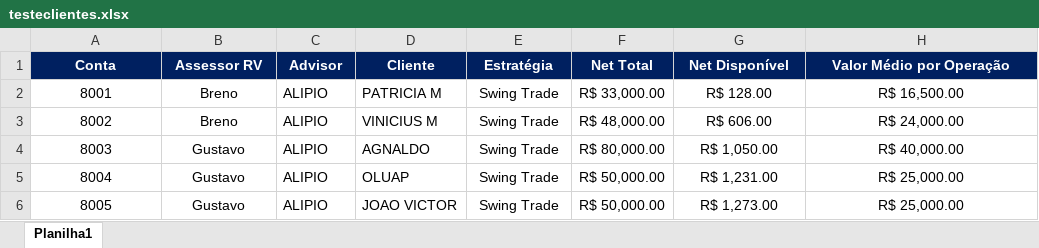
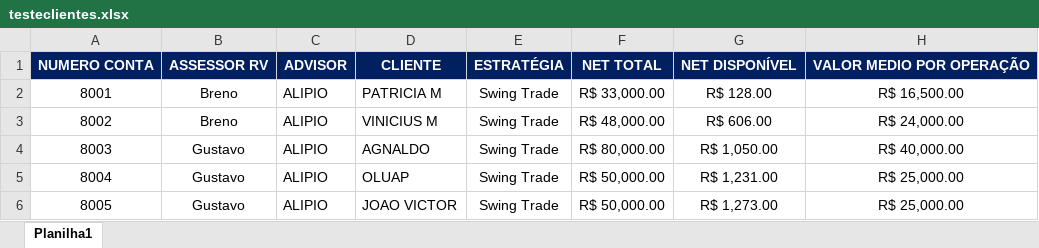
Before and after one commit to BrenoAfonso/swing-trade-basket-generator, an Excel workbook: backend/testeclientes.xlsx, sheet Planilha1, drawn as a sheet; only a part is shown; values as stored, in another font and other column widths than the file's, no borders; removed rows and columns are numbered as before the commit, all else as after; the diff names each change by its address in the sheet, - before the commit and + after, or states it on an @@ line.

Commit message:
feat: backend fully functional and tested

```diff
--- a/backend/testeclientes.xlsx (sheet Planilha1)
+++ b/backend/testeclientes.xlsx (sheet Planilha1)
-row 1: Conta | Assessor RV | Advisor | Cliente | Estratégia | Net Total | Net Disponível | Valor Médio por Operação
+row 1: NUMERO CONTA | ASSESSOR RV | ADVISOR | CLIENTE | ESTRATÉGIA | NET TOTAL | NET DISPONÍVEL | VALOR MEDIO POR OPERAÇÃO
```
Also changed, not shown: 3 other files.
